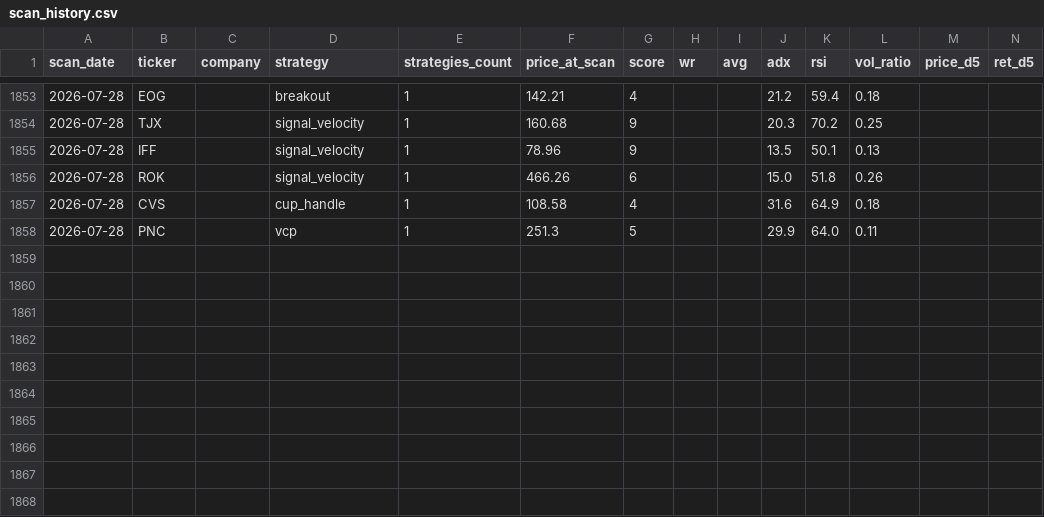
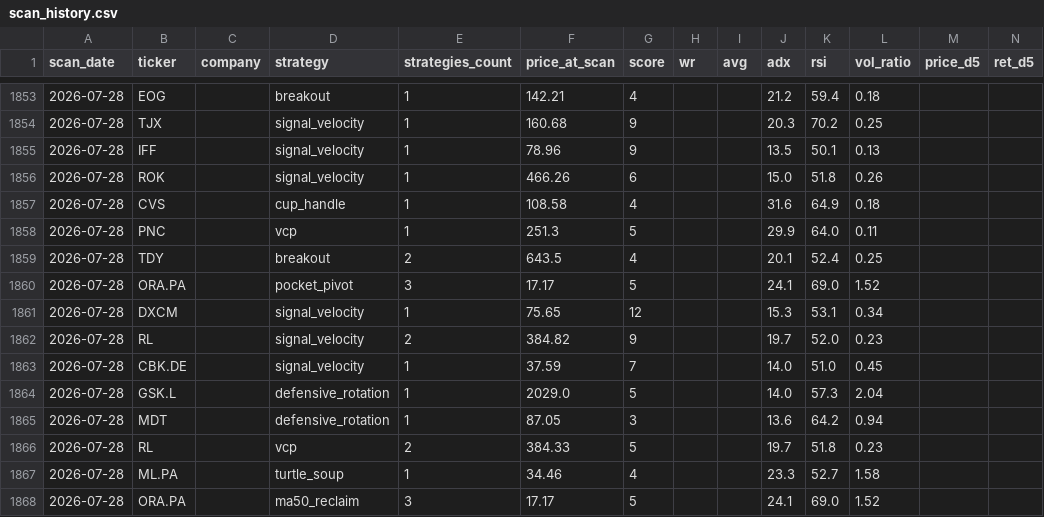
Before and after one commit to Codebreaker89/inflection-market-report, a CSV file: scan_history.csv, drawn as a sheet; only a part is shown, gaps mark what is left out; rows hold the shown columns only; the diff names each change by its address in the sheet, - before the commit and + after, or states it on an @@ line.

```diff
--- a/scan_history.csv
+++ b/scan_history.csv
+row 1859: 2026-07-28 | TDY |  | breakout | 2 | 643.5 | 4 |  |  | 20.1 | 52.4 | 0.25
+row 1860: 2026-07-28 | ORA.PA |  | pocket_pivot | 3 | 17.17 | 5 |  |  | 24.1 | 69.0 | 1.52
+row 1861: 2026-07-28 | DXCM |  | signal_velocity | 1 | 75.65 | 12 |  |  | 15.3 | 53.1 | 0.34
+row 1862: 2026-07-28 | RL |  | signal_velocity | 2 | 384.82 | 9 |  |  | 19.7 | 52.0 | 0.23
+row 1863: 2026-07-28 | CBK.DE |  | signal_velocity | 1 | 37.59 | 7 |  |  | 14.0 | 51.0 | 0.45
+row 1864: 2026-07-28 | GSK.L |  | defensive_rotation | 1 | 2029.0 | 5 |  |  | 14.0 | 57.3 | 2.04
+row 1865: 2026-07-28 | MDT |  | defensive_rotation | 1 | 87.05 | 3 |  |  | 13.6 | 64.2 | 0.94
+row 1866: 2026-07-28 | RL |  | vcp | 2 | 384.33 | 5 |  |  | 19.7 | 51.8 | 0.23
+row 1867: 2026-07-28 | ML.PA |  | turtle_soup | 1 | 34.46 | 4 |  |  | 23.3 | 52.7 | 1.58
+row 1868: 2026-07-28 | ORA.PA |  | ma50_reclaim | 3 | 17.17 | 5 |  |  | 24.1 | 69.0 | 1.52
```
Also changed, not shown: 1 other file.
